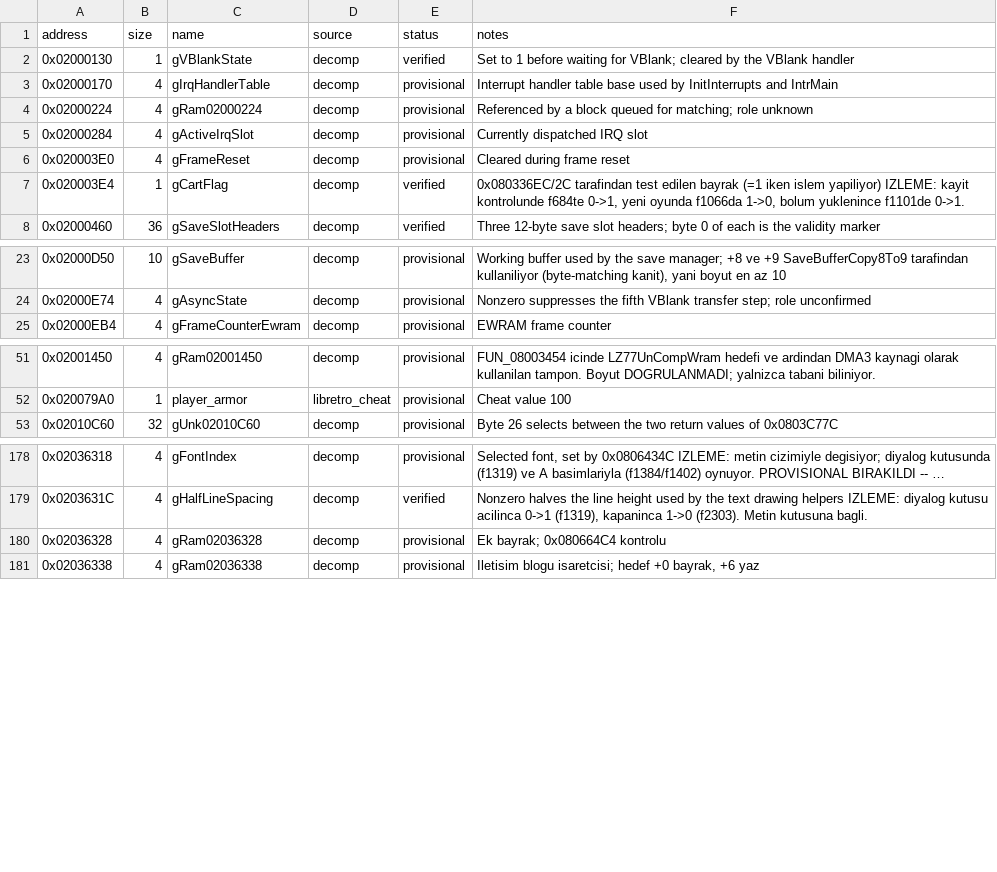
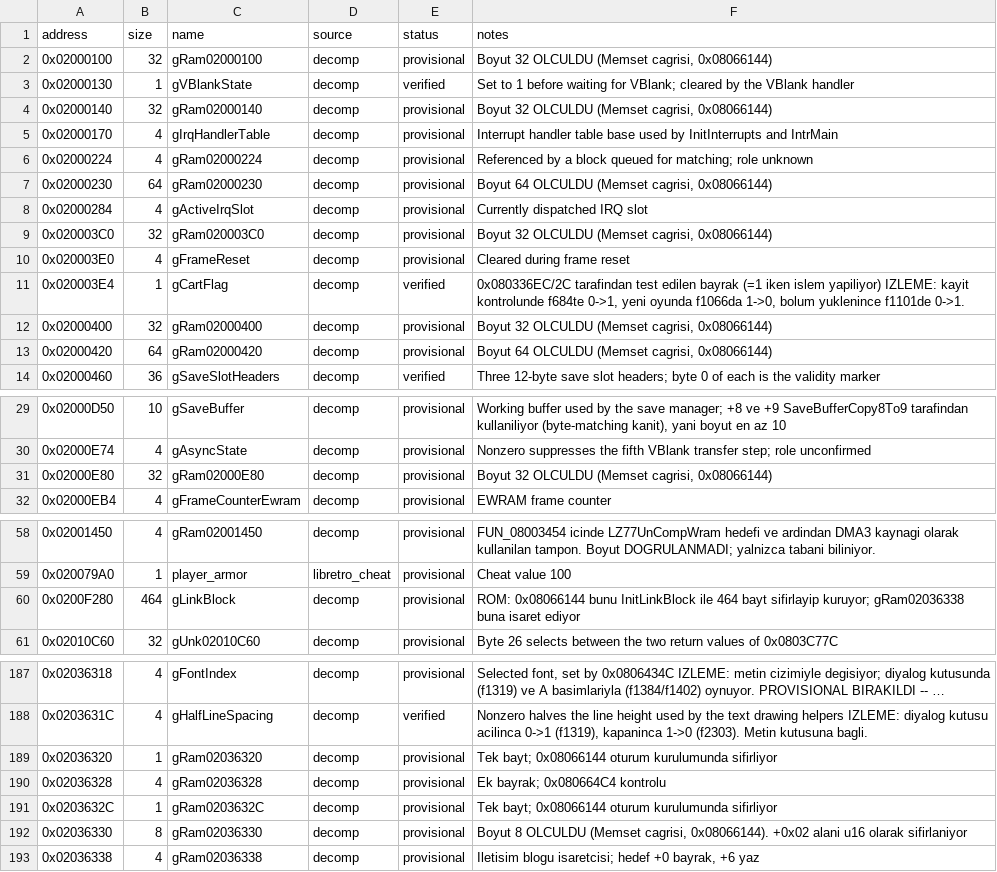
Before and after one commit to ahm3texe/gta-advance, a CSV file: data/ram_map.csv, drawn as a sheet; only a part is shown, gaps mark what is left out; long unchanged cells end in …; the diff covers the shown part only.

```diff
--- a/data/ram_map.csv
+++ b/data/ram_map.csv
@@ -1,8 +1,14 @@
 address,size,name,source,status,notes
+0x02000100,32,gRam02000100,decomp,provisional,"Boyut 32 OLCULDU (Memset cagrisi, 0x08066144)"
 0x02000130,1,gVBlankState,decomp,verified,Set to 1 before waiting for VBlank; cleared by the VBlank handler
+0x02000140,32,gRam02000140,decomp,provisional,"Boyut 32 OLCULDU (Memset cagrisi, 0x08066144)"
 0x02000170,4,gIrqHandlerTable,decomp,provisional,Interrupt handler table base used by InitInterrupts and IntrMain
 0x02000224,4,gRam02000224,decomp,provisional,Referenced by a block queued for matching; role unknown
+0x02000230,64,gRam02000230,decomp,provisional,"Boyut 64 OLCULDU (Memset cagrisi, 0x08066144)"
 0x02000284,4,gActiveIrqSlot,decomp,provisional,Currently dispatched IRQ slot
+0x020003C0,32,gRam020003C0,decomp,provisional,"Boyut 32 OLCULDU (Memset cagrisi, 0x08066144)"
 0x020003E0,4,gFrameReset,decomp,provisional,Cleared during frame reset
 0x020003E4,1,gCartFlag,decomp,verified,"0x080336EC/2C tarafindan test edilen bayrak (=1 iken islem yapiliyor)  IZLEME: kayit kontrolunde f684te 0->1, yeni oyunda f1066da 1->0, bolum yuklenince f1101de 0->1."
+0x02000400,32,gRam02000400,decomp,provisional,"Boyut 32 OLCULDU (Memset cagrisi, 0x08066144)"
+0x02000420,64,gRam02000420,decomp,provisional,"Boyut 64 OLCULDU (Memset cagrisi, 0x08066144)"
 0x02000460,36,gSaveSlotHeaders,decomp,verified,Three 12-byte save slot headers; byte 0 of each is the validity marker
@@ -24,2 +30,3 @@ address,size,name,source,status,notes
 0x02000E74,4,gAsyncState,decomp,provisional,Nonzero suppresses the fifth VBlank transfer step; role unconfirmed
+0x02000E80,32,gRam02000E80,decomp,provisional,"Boyut 32 OLCULDU (Memset cagrisi, 0x08066144)"
 0x02000EB4,4,gFrameCounterEwram,decomp,provisional,EWRAM frame counter
@@ -52,2 +59,3 @@ address,size,name,source,status,notes
 0x020079A0,1,player_armor,libretro_cheat,provisional,Cheat value 100
+0x0200F280,464,gLinkBlock,decomp,provisional,ROM: 0x08066144 bunu InitLinkBlock ile 464 bayt sifirlayip kuruyor; gRam02036338 buna isaret ediyor
 0x02010C60,32,gUnk02010C60,decomp,provisional,Byte 26 selects between the two return values of 0x0803C77C
@@ -179,3 +188,6 @@ address,size,name,source,status,notes
 0x0203631C,4,gHalfLineSpacing,decomp,verified,"Nonzero halves the line height used by the text drawing helpers  IZLEME: diyalog kutusu acilinca 0->1 (f1319), kapaninca 1->0 (f2303). Metin kutusuna bagli."
+0x02036320,1,gRam02036320,decomp,provisional,Tek bayt; 0x08066144 oturum kurulumunda sifirliyor
 0x02036328,4,gRam02036328,decomp,provisional,Ek bayrak; 0x080664C4 kontrolu
+0x0203632C,1,gRam0203632C,decomp,provisional,Tek bayt; 0x08066144 oturum kurulumunda sifirliyor
+0x02036330,8,gRam02036330,decomp,provisional,"Boyut 8 OLCULDU (Memset cagrisi, 0x08066144). +0x02 alani u16 olarak sifirlaniyor"
 0x02036338,4,gRam02036338,decomp,provisional,"Iletisim blogu isaretcisi; hedef +0 bayrak, +6 yaz"
```
Also changed, not shown: 1 added row elsewhere in this file, data/c_sources.csv, data/functions.csv, 6 other files.
